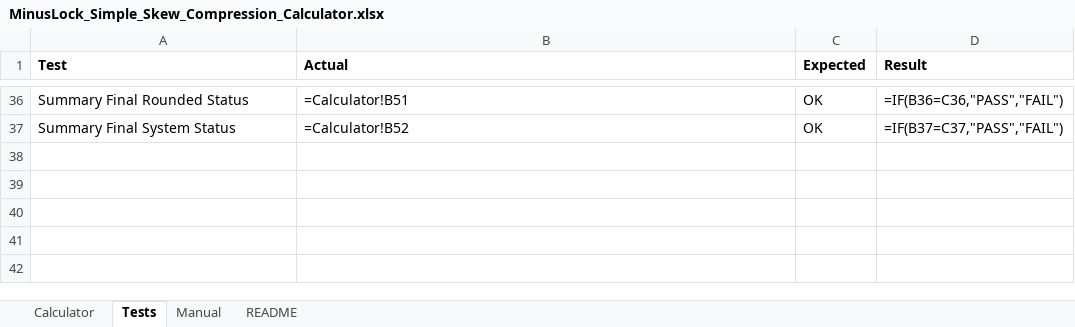
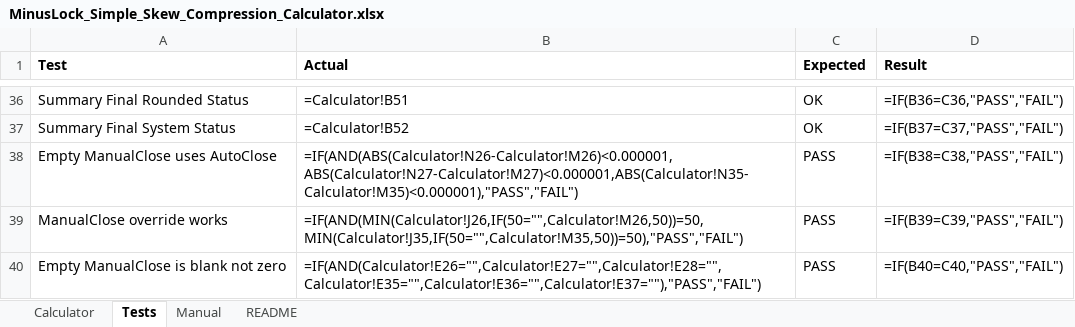
Before and after one commit to ic8812825-maker/chatgpt.com-codex, an Excel workbook: MinusLock_Simple_Skew_Compression_Calculator/MinusLock_Simple_Skew_Compression_Calculator.xlsx, sheet Tests, drawn as a sheet; only a part is shown, gaps mark what is left out; values as stored, in another font and other column widths than the file's, no borders; formulas without a stored value are shown as written; the diff names each change by its address in the sheet, - before the commit and + after, or states it on an @@ line.

Commit message:
Fix ManualClose pass-through and empty override handling

```diff
--- a/MinusLock_Simple_Skew_Compression_Calculator/MinusLock_Simple_Skew_Compression_Calculator.xlsx (sheet Tests)
+++ b/MinusLock_Simple_Skew_Compression_Calculator/MinusLock_Simple_Skew_Compression_Calculator.xlsx (sheet Tests)
+row 38: Empty ManualClose uses AutoClose | =IF(AND(ABS(Calculator!N26-Calculator!M26)<0.000001,ABS(Calculator!N27-Calculator!M27)<0.000001,ABS(Calculator!N35-Calculator!M35)<0.000001),"PASS","FAIL") | PASS | =IF(B38=C38,"PASS","FAIL")
+row 39: ManualClose override works | =IF(AND(MIN(Calculator!J26,IF(50="",Calculator!M26,50))=50,MIN(Calculator!J35,IF(50="",Calculator!M35,50))=50),"PASS","FAIL") | PASS | =IF(B39=C39,"PASS","FAIL")
+row 40: Empty ManualClose is blank not zero | =IF(AND(Calculator!E26="",Calculator!E27="",Calculator!E28="",Calculator!E35="",Calculator!E36="",Calculator!E37=""),"PASS","FAIL") | PASS | =IF(B40=C40,"PASS","FAIL")
```
Also changed, not shown: sheet Calculator, 2 other files.
